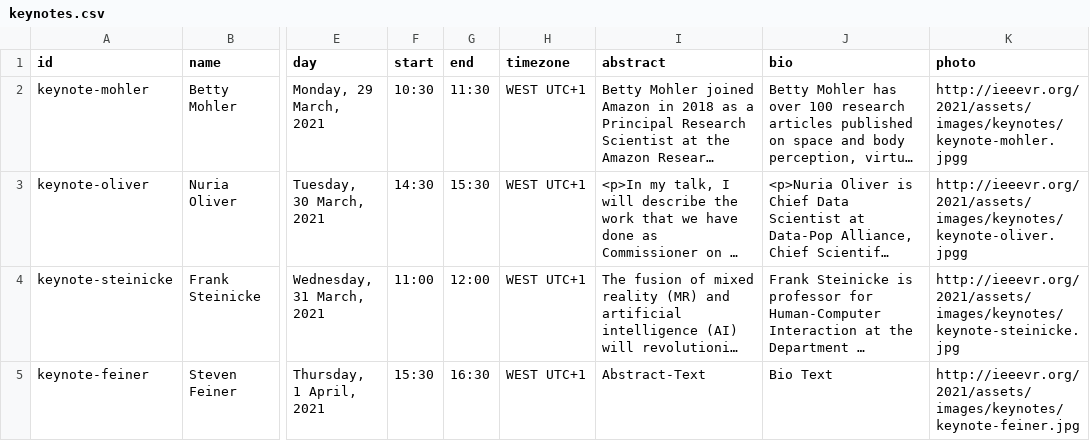
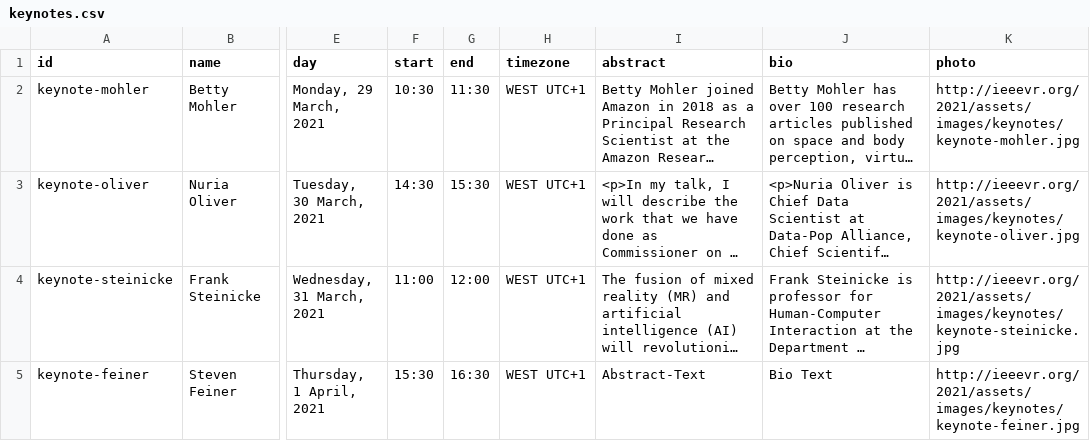
Before and after one commit to ieeevr/2021, a CSV file: _data/keynotes.csv, drawn as a sheet; only a part is shown, gaps mark what is left out; long unchanged cells end in …; the diff names each change by its address in the sheet, - before the commit and + after, or states it on an @@ line.

```diff
--- a/_data/keynotes.csv
+++ b/_data/keynotes.csv
-K2 (photo): http://ieeevr.org/2021/assets/images/keynotes/keynote-mohler.jpgg
+K2 (photo): http://ieeevr.org/2021/assets/images/keynotes/keynote-mohler.jpg
-K3 (photo): http://ieeevr.org/2021/assets/images/keynotes/keynote-oliver.jpgg
+K3 (photo): http://ieeevr.org/2021/assets/images/keynotes/keynote-oliver.jpg
```
Also changed, not shown: 1 other file.
